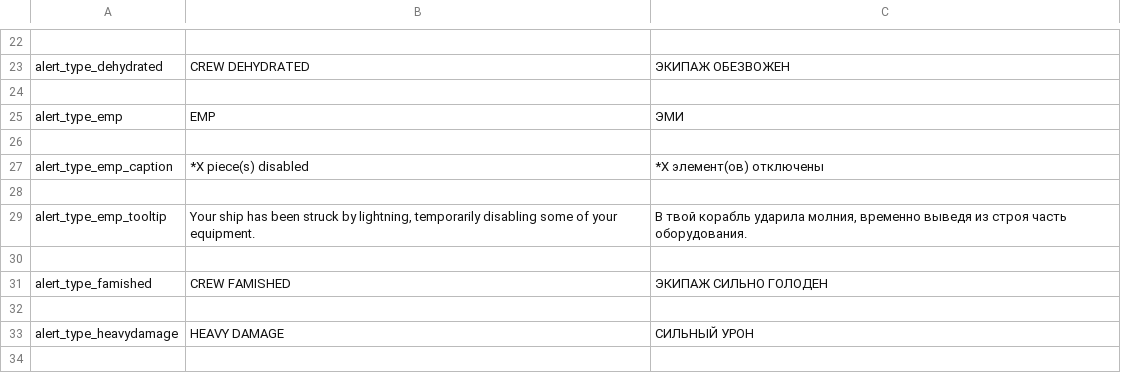
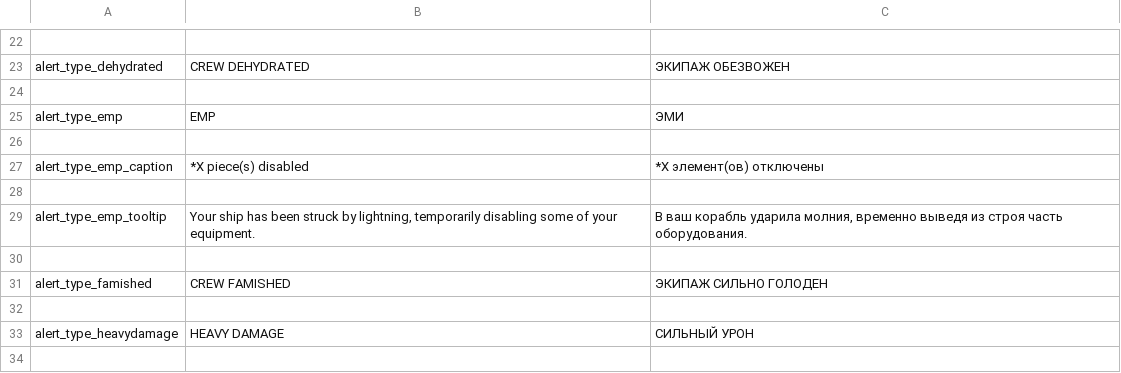
Before and after one commit to skoniks/last-starship-split, a CSV file: language/alert.csv, drawn as a sheet; only a part is shown, gaps mark what is left out.

```diff
--- a/language/alert.csv
+++ b/language/alert.csv
@@ -28,3 +28,3 @@ alert_type_emp_caption | *X piece(s) disabled | *X элемент(ов) откл
 
-alert_type_emp_tooltip | Your ship has been struck by lightning, temporarily disabling some of your equipment. | В твой корабль ударила молния, временно выведя из строя часть оборудования.
+alert_type_emp_tooltip | Your ship has been struck by lightning, temporarily disabling some of your equipment. | В ваш корабль ударила молния, временно выведя из строя часть оборудования.
 
```
Also changed, not shown: language/_short.csv, language/blackhole.csv, 3 other files.
